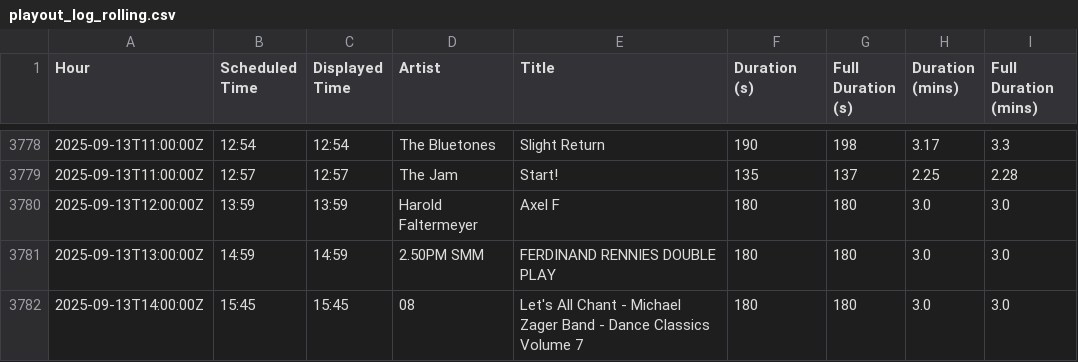
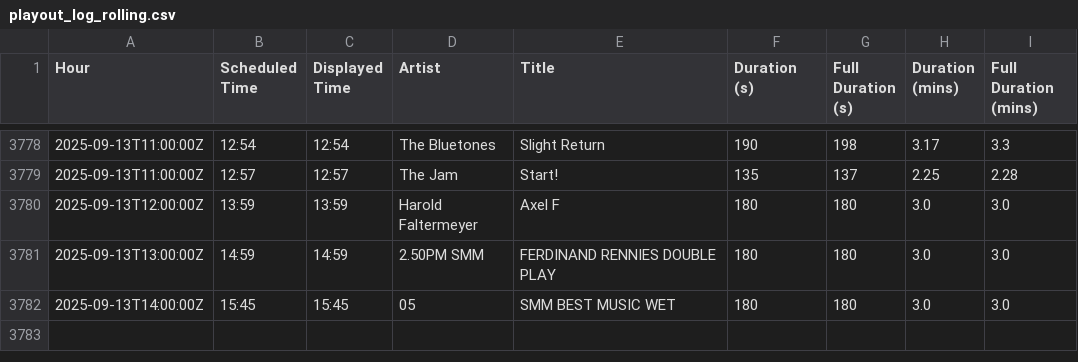
Before and after one commit to essentialradio/player, a CSV file: playout_log_rolling.csv, drawn as a sheet; only a part is shown, gaps mark what is left out.

```diff
--- a/playout_log_rolling.csv
+++ b/playout_log_rolling.csv
@@ -3781,2 +3781,2 @@ Hour,Scheduled Time,Displayed Time,Artist,Title,Duration (s),Full Duration (s),D
 2025-09-13T13:00:00Z,14:59,14:59,2.50PM SMM,FERDINAND RENNIES DOUBLE PLAY,180,180,3.0,3.0
-2025-09-13T14:00:00Z,15:45,15:45,08,Let's All Chant - Michael Zager Band - Dance Classics Volume 7,180,180,3.0,3.0
+2025-09-13T14:00:00Z,15:45,15:45,05,SMM BEST MUSIC WET,180,180,3.0,3.0
```
Also changed, not shown: 2 other files.
